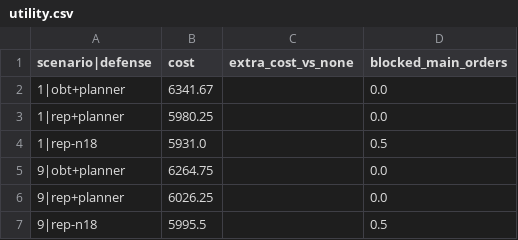
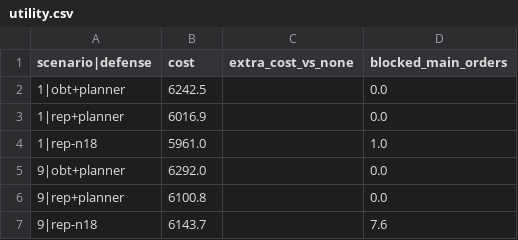
Before and after one commit to pritom02bh/outcome-bound-trust, a CSV file: results/e2c/utility.csv, drawn as a sheet.

Commit message:
Attack loss uses only seeds with every attack scenario (none's utility-only seeds 4-5 were being averaged); E2c provenance across three commits; results and paper assets rebuilt

```diff
--- a/results/e2c/utility.csv
+++ b/results/e2c/utility.csv
@@ -1,7 +1,7 @@
 scenario|defense,cost,extra_cost_vs_none,blocked_main_orders
-1|obt+planner,6341.67,,0.0
-1|rep+planner,5980.25,,0.0
-1|rep-n18,5931.0,,0.5
-9|obt+planner,6264.75,,0.0
-9|rep+planner,6026.25,,0.0
-9|rep-n18,5995.5,,0.5
+1|obt+planner,6242.5,,0.0
+1|rep+planner,6016.9,,0.0
+1|rep-n18,5961.0,,1.0
+9|obt+planner,6292.0,,0.0
+9|rep+planner,6100.8,,0.0
+9|rep-n18,6143.7,,7.6
```
Also changed, not shown: results/e2c/loss_bound.csv, results/e2c/loss_from_lies.csv, 52 other files.
